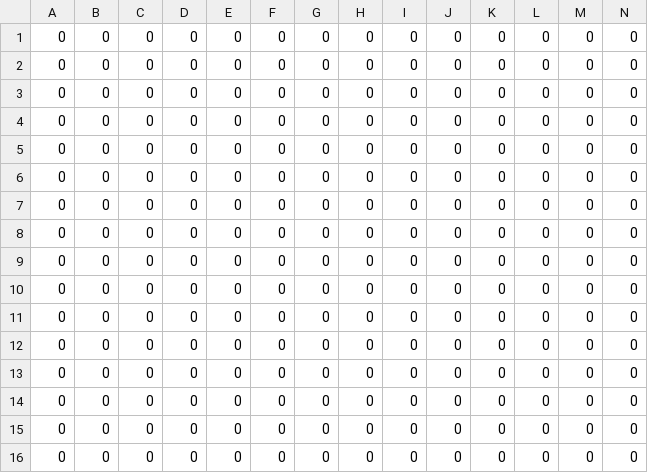
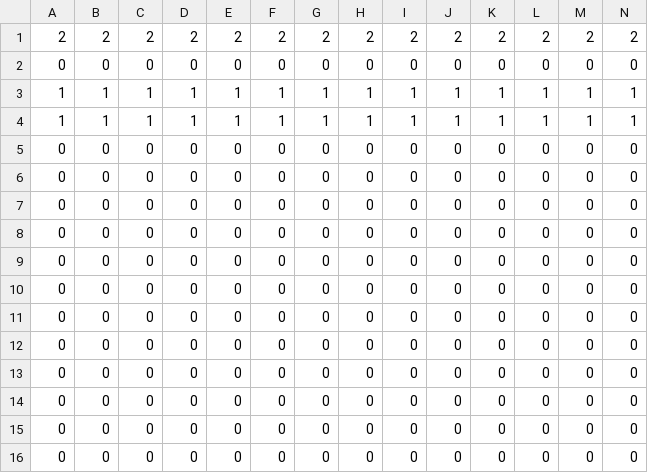
Before and after one commit to ecs160ss12019/FastInvSqrt, a CSV file: UltraBreakout/app/src/main/assets/levels/level_3.csv, drawn as a sheet; only a part is shown; removed rows and columns are numbered as before the commit, all else as after; rows hold the shown columns only; the diff names each change by its address in the sheet, - before the commit and + after, or states it on an @@ line.

```diff
--- a/UltraBreakout/app/src/main/assets/levels/level_3.csv
+++ b/UltraBreakout/app/src/main/assets/levels/level_3.csv
+row 1: 2 | 2 | 2 | 2 | 2 | 2 | 2 | 2 | 2 | 2 | 2 | 2 | 2 | 2
-row 2: 0 | 0 | 0 | 0 | 0 | 0 | 0 | 0 | 0 | 0 | 0 | 0 | 0 | 0
-row 3: 0 | 0 | 0 | 0 | 0 | 0 | 0 | 0 | 0 | 0 | 0 | 0 | 0 | 0
-row 4: 0 | 0 | 0 | 0 | 0 | 0 | 0 | 0 | 0 | 0 | 0 | 0 | 0 | 0
+row 3: 1 | 1 | 1 | 1 | 1 | 1 | 1 | 1 | 1 | 1 | 1 | 1 | 1 | 1
+row 4: 1 | 1 | 1 | 1 | 1 | 1 | 1 | 1 | 1 | 1 | 1 | 1 | 1 | 1
```
Also changed, not shown: 7 other files.
